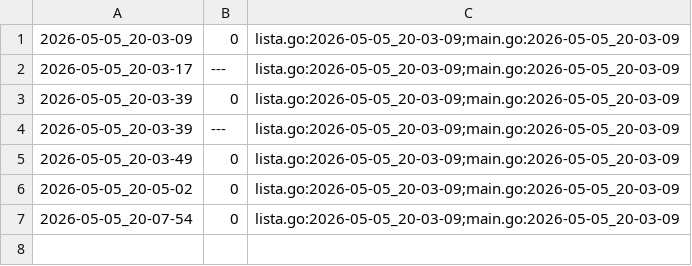
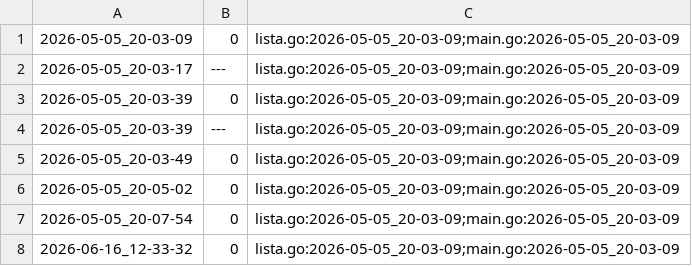
Before and after one commit to qxcode-course/ed-ter-bloco-a-joaopedro-creator, a CSV file: .tko/track/ed@editorint/track.csv, drawn as a sheet.

```diff
--- a/.tko/track/ed@editorint/track.csv
+++ b/.tko/track/ed@editorint/track.csv
@@ -7 +7,2 @@
 2026-05-05_20-07-54,0,lista.go:2026-05-05_20-03-09;main.go:2026-05-05_20-03-09
+2026-06-16_12-33-32,0,lista.go:2026-05-05_20-03-09;main.go:2026-05-05_20-03-09
```
Also changed, not shown: 7 other files.
